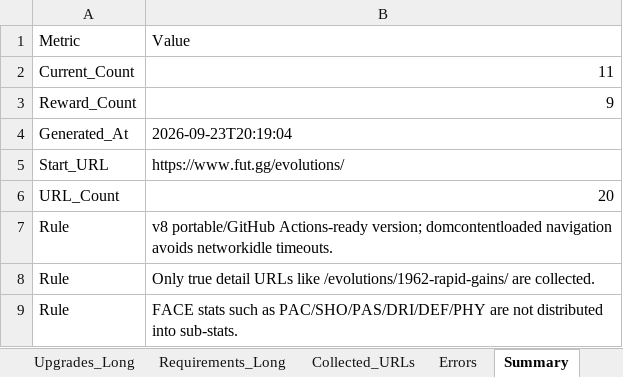
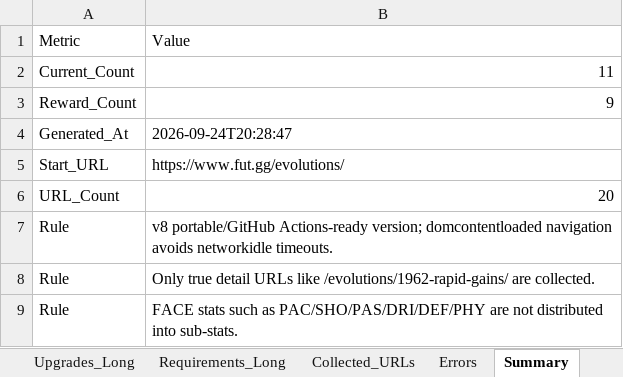
Before and after one commit to lemora87/futgg-objective-crawler, an Excel workbook: latest/evolutions_raw_latest.xlsx, sheet Summary, drawn as a sheet; values as stored, in another font and other column widths than the file's, no borders; the diff names each change by its address in the sheet, - before the commit and + after, or states it on an @@ line.

```diff
--- a/latest/evolutions_raw_latest.xlsx (sheet Summary)
+++ b/latest/evolutions_raw_latest.xlsx (sheet Summary)
-B4: 2026-09-23T20:19:04
+B4: 2026-09-24T20:28:47
```
Also changed, not shown: sheet Unified_Matrix, sheet Collected_URLs, latest/evolutions_analysis_latest.xlsx.
